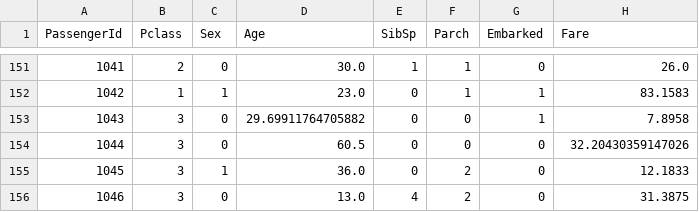
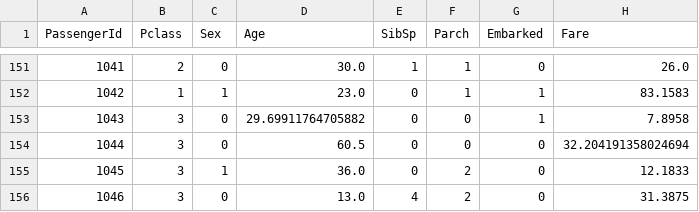
Before and after one commit to jarneamerlinck/mlops-2, a CSV file: data/preprocessed/test_preprocessed.csv, drawn as a sheet; only a part is shown, gaps mark what is left out.

```diff
--- a/data/preprocessed/test_preprocessed.csv
+++ b/data/preprocessed/test_preprocessed.csv
@@ -153,3 +153,3 @@ PassengerId,Pclass,Sex,Age,SibSp,Parch,Embarked,Fare
 1043,3,0,29.69911764705882,0,0,1,7.8958
-1044,3,0,60.5,0,0,0,32.20430359147026
+1044,3,0,60.5,0,0,0,32.204191358024694
 1045,3,1,36.0,0,2,0,12.1833
```
Also changed, not shown: data/preprocessed/train_preprocessed.csv.
